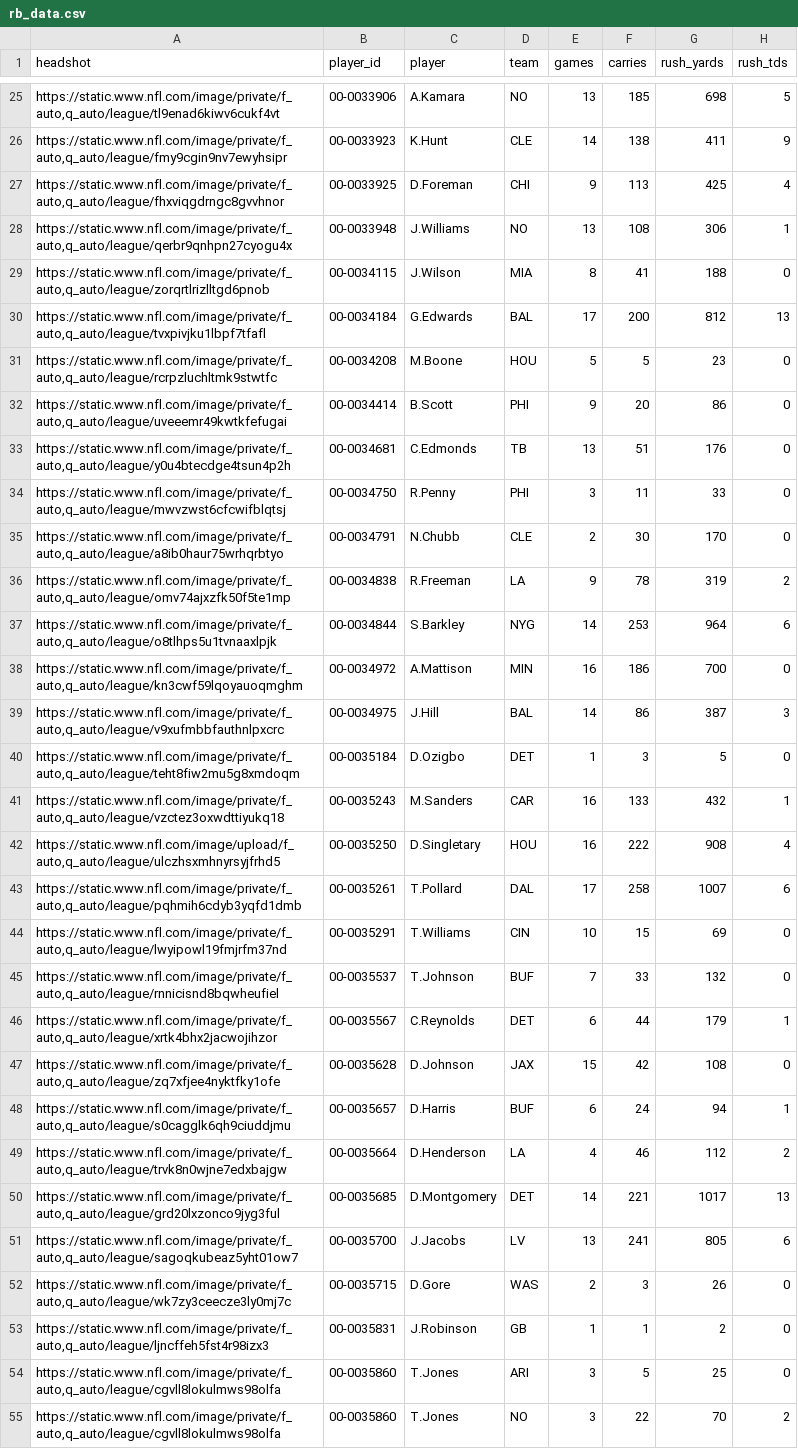
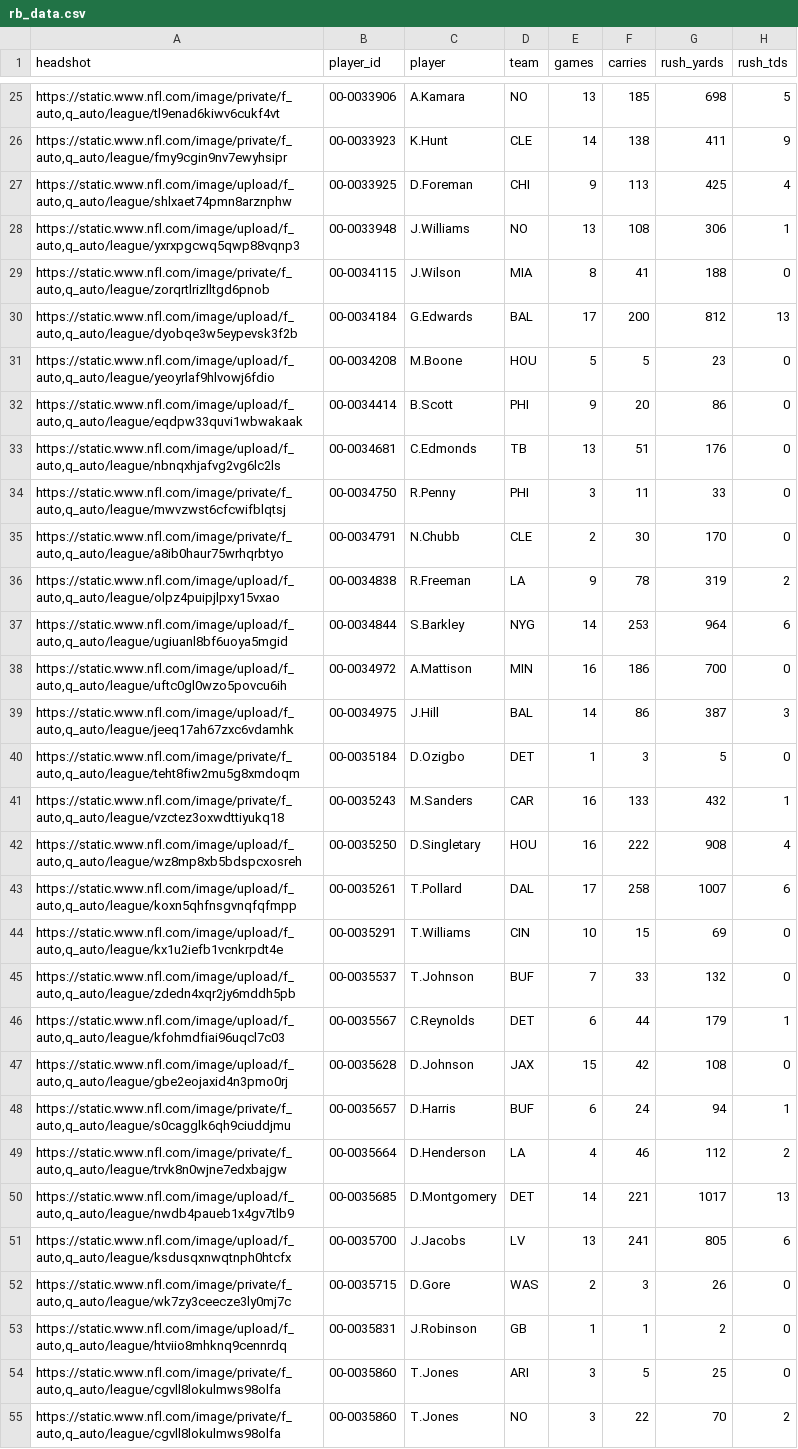
Before and after one commit to trashduty/fantasy_player_data, a CSV file: Data/rb_data.csv, drawn as a sheet; only a part is shown, gaps mark what is left out; the diff covers the shown part only; the diff names each change by its address in the sheet, - before the commit and + after, or states it on an @@ line.

```diff
--- a/Data/rb_data.csv
+++ b/Data/rb_data.csv
-A27 (headshot): https://static.www.nfl.com/image/private/f_auto,q_auto/league/fhxviqgdrngc8gvvhnor
+A27 (headshot): https://static.www.nfl.com/image/upload/f_auto,q_auto/league/shlxaet74pmn8arznphw
-A28 (headshot): https://static.www.nfl.com/image/private/f_auto,q_auto/league/qerbr9qnhpn27cyogu4x
+A28 (headshot): https://static.www.nfl.com/image/upload/f_auto,q_auto/league/yxrxpgcwq5qwp88vqnp3
-A30 (headshot): https://static.www.nfl.com/image/private/f_auto,q_auto/league/tvxpivjku1lbpf7tfafl
+A30 (headshot): https://static.www.nfl.com/image/upload/f_auto,q_auto/league/dyobqe3w5eypevsk3f2b
-A31 (headshot): https://static.www.nfl.com/image/private/f_auto,q_auto/league/rcrpzluchltmk9stwtfc
+A31 (headshot): https://static.www.nfl.com/image/upload/f_auto,q_auto/league/yeoyrlaf9hlvowj6fdio
-A32 (headshot): https://static.www.nfl.com/image/private/f_auto,q_auto/league/uveeemr49kwtkfefugai
+A32 (headshot): https://static.www.nfl.com/image/upload/f_auto,q_auto/league/eqdpw33quvi1wbwakaak
-A33 (headshot): https://static.www.nfl.com/image/private/f_auto,q_auto/league/y0u4btecdge4tsun4p2h
+A33 (headshot): https://static.www.nfl.com/image/upload/f_auto,q_auto/league/nbnqxhjafvg2vg6lc2ls
-A36 (headshot): https://static.www.nfl.com/image/private/f_auto,q_auto/league/omv74ajxzfk50f5te1mp
+A36 (headshot): https://static.www.nfl.com/image/upload/f_auto,q_auto/league/olpz4puipjlpxy15vxao
-A37 (headshot): https://static.www.nfl.com/image/private/f_auto,q_auto/league/o8tlhps5u1tvnaaxlpjk
+A37 (headshot): https://static.www.nfl.com/image/upload/f_auto,q_auto/league/ugiuanl8bf6uoya5mgid
-A38 (headshot): https://static.www.nfl.com/image/private/f_auto,q_auto/league/kn3cwf59lqoyauoqmghm
+A38 (headshot): https://static.www.nfl.com/image/upload/f_auto,q_auto/league/uftc0gl0wzo5povcu6ih
-A39 (headshot): https://static.www.nfl.com/image/private/f_auto,q_auto/league/v9xufmbbfauthnlpxcrc
+A39 (headshot): https://static.www.nfl.com/image/upload/f_auto,q_auto/league/jeeq17ah67zxc6vdamhk
-A42 (headshot): https://static.www.nfl.com/image/upload/f_auto,q_auto/league/ulczhsxmhnyrsyjfrhd5
+A42 (headshot): https://static.www.nfl.com/image/upload/f_auto,q_auto/league/wz8mp8xb5bdspcxosreh
-A43 (headshot): https://static.www.nfl.com/image/private/f_auto,q_auto/league/pqhmih6cdyb3yqfd1dmb
+A43 (headshot): https://static.www.nfl.com/image/upload/f_auto,q_auto/league/koxn5qhfnsgvnqfqfmpp
-A44 (headshot): https://static.www.nfl.com/image/private/f_auto,q_auto/league/lwyipowl19fmjrfm37nd
+A44 (headshot): https://static.www.nfl.com/image/upload/f_auto,q_auto/league/kx1u2iefb1vcnkrpdt4e
-A45 (headshot): https://static.www.nfl.com/image/private/f_auto,q_auto/league/rnnicisnd8bqwheufiel
+A45 (headshot): https://static.www.nfl.com/image/upload/f_auto,q_auto/league/zdedn4xqr2jy6mddh5pb
-A46 (headshot): https://static.www.nfl.com/image/private/f_auto,q_auto/league/xrtk4bhx2jacwojihzor
+A46 (headshot): https://static.www.nfl.com/image/upload/f_auto,q_auto/league/kfohmdfiai96uqcl7c03
-A47 (headshot): https://static.www.nfl.com/image/private/f_auto,q_auto/league/zq7xfjee4nyktfky1ofe
+A47 (headshot): https://static.www.nfl.com/image/upload/f_auto,q_auto/league/gbe2eojaxid4n3pmo0rj
-A50 (headshot): https://static.www.nfl.com/image/private/f_auto,q_auto/league/grd20lxzonco9jyg3ful
+A50 (headshot): https://static.www.nfl.com/image/upload/f_auto,q_auto/league/nwdb4paueb1x4gv7tlb9
-A51 (headshot): https://static.www.nfl.com/image/private/f_auto,q_auto/league/sagoqkubeaz5yht01ow7
+A51 (headshot): https://static.www.nfl.com/image/upload/f_auto,q_auto/league/ksdusqxnwqtnph0htcfx
-A53 (headshot): https://static.www.nfl.com/image/private/f_auto,q_auto/league/ljncffeh5fst4r98izx3
+A53 (headshot): https://static.www.nfl.com/image/upload/f_auto,q_auto/league/htviio8mhknq9cennrdq
```
Also changed, not shown: 72 edited cells elsewhere in this file, Data/qb_data.csv, Data/wr_data.csv.
